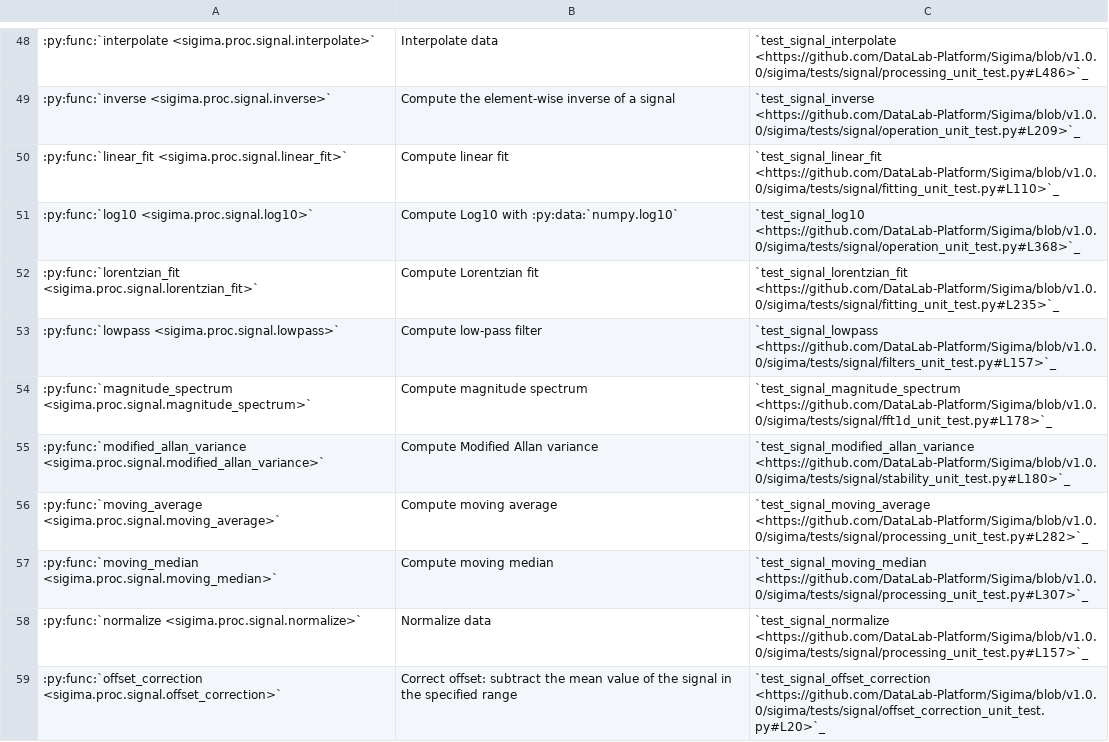
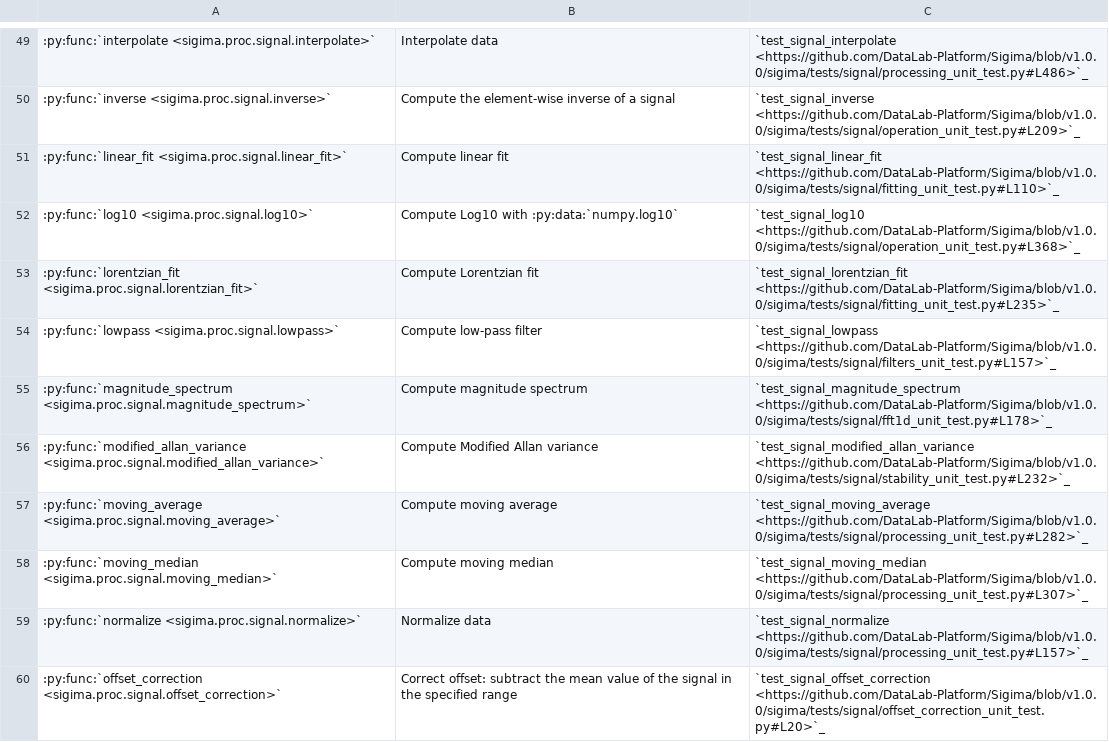
Before and after one commit to DataLab-Platform/DataLab, a CSV file: doc/validation_status_signal.csv, drawn as a sheet; only a part is shown, gaps mark what is left out; the diff covers the shown part only.

```diff
--- a/doc/validation_status_signal.csv
+++ b/doc/validation_status_signal.csv
@@ -54,3 +55,3 @@
 :py:func:`magnitude_spectrum <sigima.proc.signal.magnitude_spectrum>`,Compute magnitude spectrum,`test_signal_magnitude_spectrum <https://github.com/DataLab-Platform/Sigima/blob/v1.0.0/sigima/tests/signal/fft1d_unit_test.py#L178>`_
-:py:func:`modified_allan_variance <sigima.proc.signal.modified_allan_variance>`,Compute Modified Allan variance,`test_signal_modified_allan_variance <https://github.com/DataLab-Platform/Sigima/blob/v1.0.0/sigima/tests/signal/stability_unit_test.py#L180>`_
+:py:func:`modified_allan_variance <sigima.proc.signal.modified_allan_variance>`,Compute Modified Allan variance,`test_signal_modified_allan_variance <https://github.com/DataLab-Platform/Sigima/blob/v1.0.0/sigima/tests/signal/stability_unit_test.py#L232>`_
 :py:func:`moving_average <sigima.proc.signal.moving_average>`,Compute moving average,`test_signal_moving_average <https://github.com/DataLab-Platform/Sigima/blob/v1.0.0/sigima/tests/signal/processing_unit_test.py#L282>`_
```
Also changed, not shown: 1 added row and 12 edited cells elsewhere in this file, doc/validation_status_image.csv, 14 other files.
